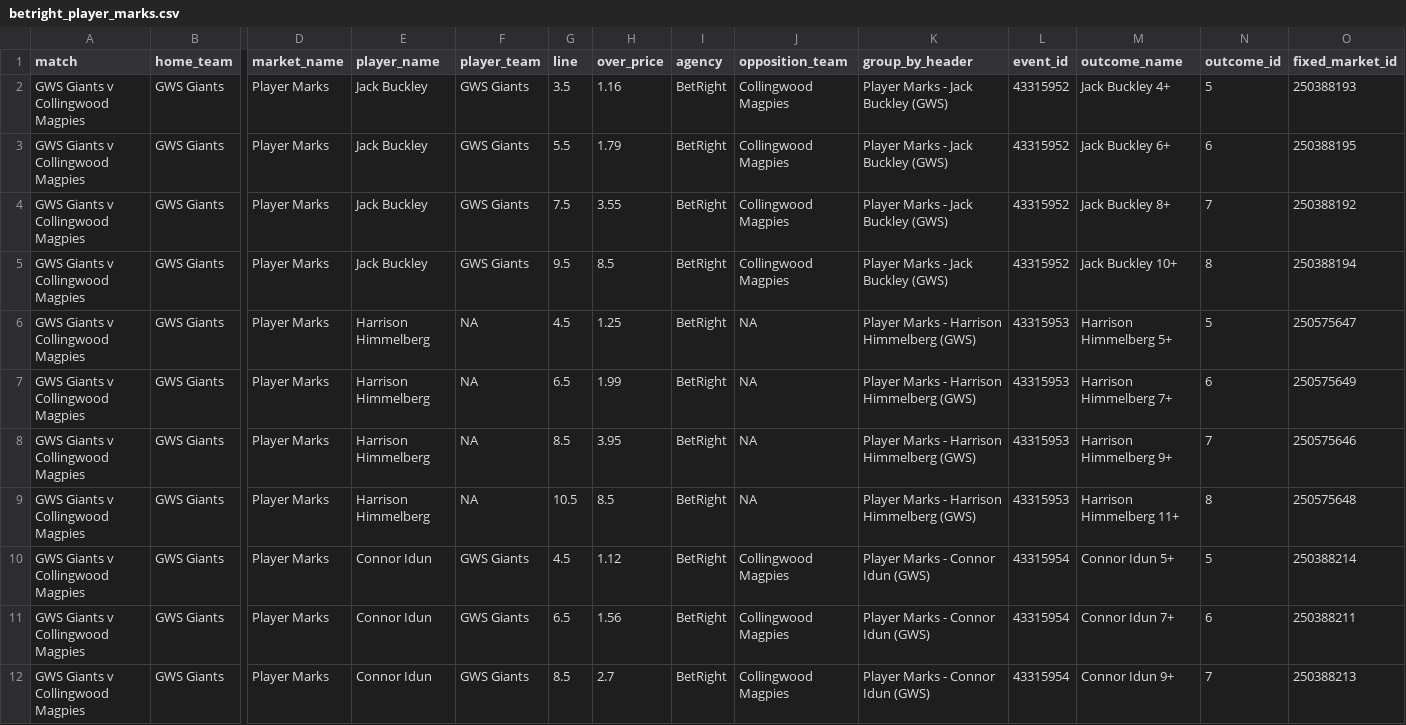
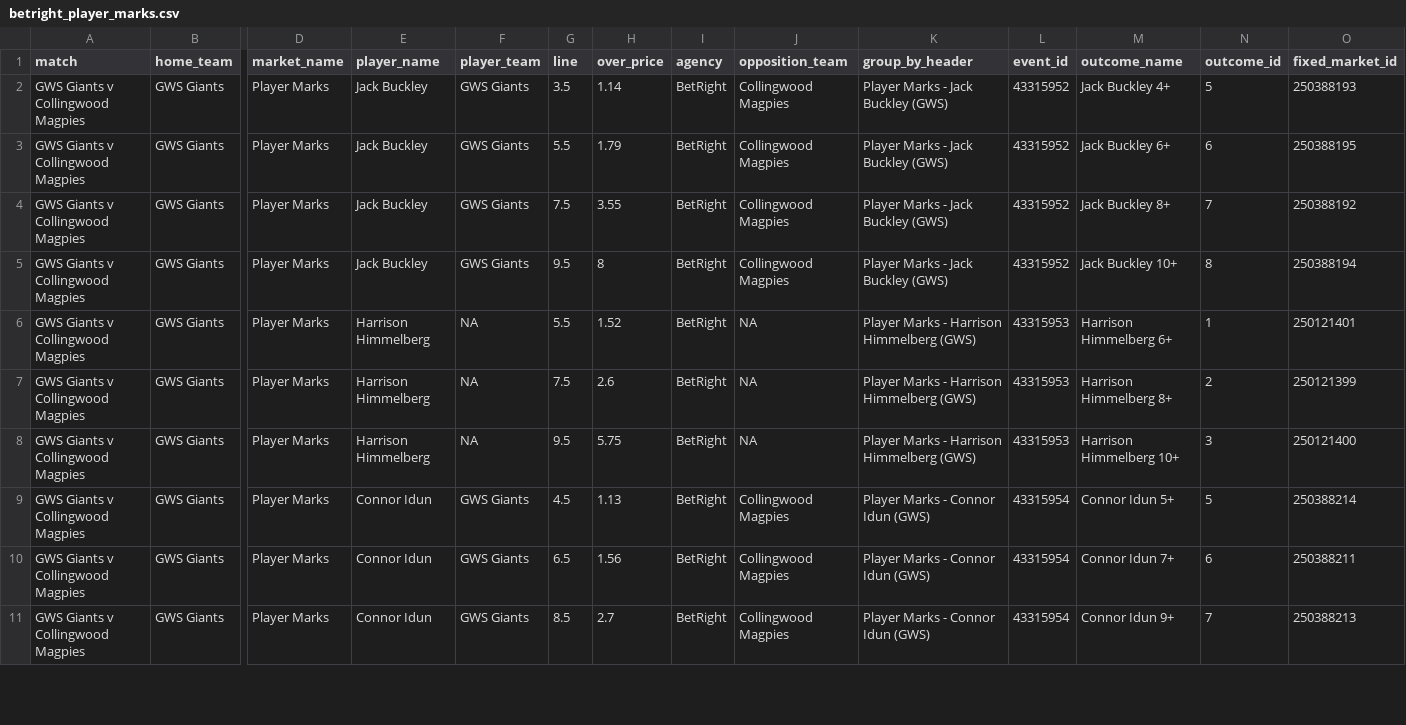
Before and after one commit to jamesbrown1417/AFL, a CSV file: Data/scraped_odds/betright_player_marks.csv, drawn as a sheet; only a part is shown, gaps mark what is left out; removed rows and columns are numbered as before the commit, all else as after; rows hold the shown columns only; the diff covers the shown part only; the diff names each change by its address in the sheet, - before the commit and + after, or states it on an @@ line.

```diff
--- a/Data/scraped_odds/betright_player_marks.csv
+++ b/Data/scraped_odds/betright_player_marks.csv
-H2 (over_price): 1.16
+H2 (over_price): 1.14
-H5 (over_price): 8.5
+H5 (over_price): 8
-G6 (line): 4.5
+G6 (line): 5.5
-H6 (over_price): 1.25
+H6 (over_price): 1.52
-M6 (outcome_name): Harrison Himmelberg 5+
+M6 (outcome_name): Harrison Himmelberg 6+
-N6 (outcome_id): 5
+N6 (outcome_id): 1
-O6 (fixed_market_id): 250575647
+O6 (fixed_market_id): 250121401
-G7 (line): 6.5
+G7 (line): 7.5
-H7 (over_price): 1.99
+H7 (over_price): 2.6
-M7 (outcome_name): Harrison Himmelberg 7+
+M7 (outcome_name): Harrison Himmelberg 8+
-N7 (outcome_id): 6
+N7 (outcome_id): 2
-O7 (fixed_market_id): 250575649
+O7 (fixed_market_id): 250121399
-row 8: GWS Giants v Collingwood Magpies | GWS Giants | Player Marks | Harrison Himmelberg | NA | 8.5 | 3.95 | BetRight | NA | Player Marks - Harrison Himmelberg (GWS) | 43315953 | Harrison Himmelberg 9+ | 7 | 250575646
-G8 (line): 10.5
+G8 (line): 9.5
-H8 (over_price): 8.5
+H8 (over_price): 5.75
-M8 (outcome_name): Harrison Himmelberg 11+
+M8 (outcome_name): Harrison Himmelberg 10+
-N8 (outcome_id): 8
+N8 (outcome_id): 3
-O8 (fixed_market_id): 250575648
+O8 (fixed_market_id): 250121400
-H9 (over_price): 1.12
+H9 (over_price): 1.13
```
Also changed, not shown: 74 edited cells elsewhere in this file, Data/scraped_odds/betright_player_tackles.csv, Data/scraped_odds/dabble_player_goals.csv, 30 other files.
